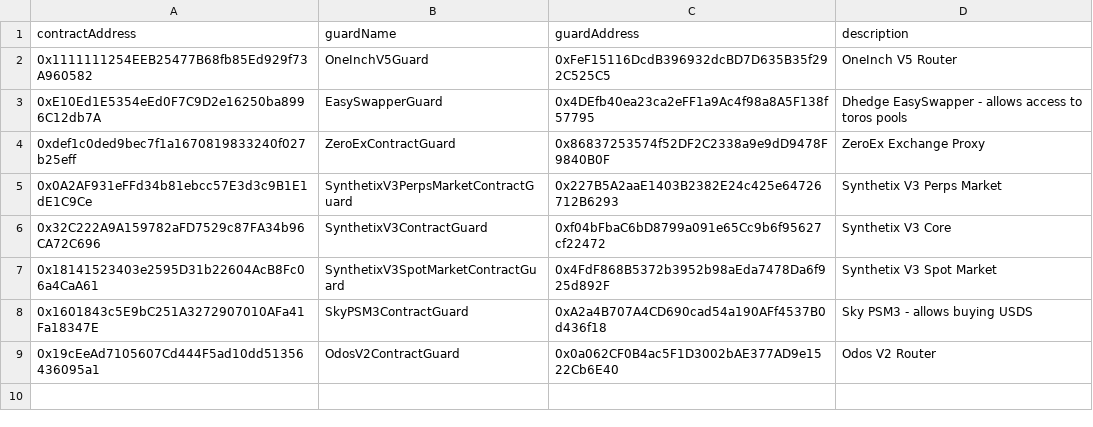
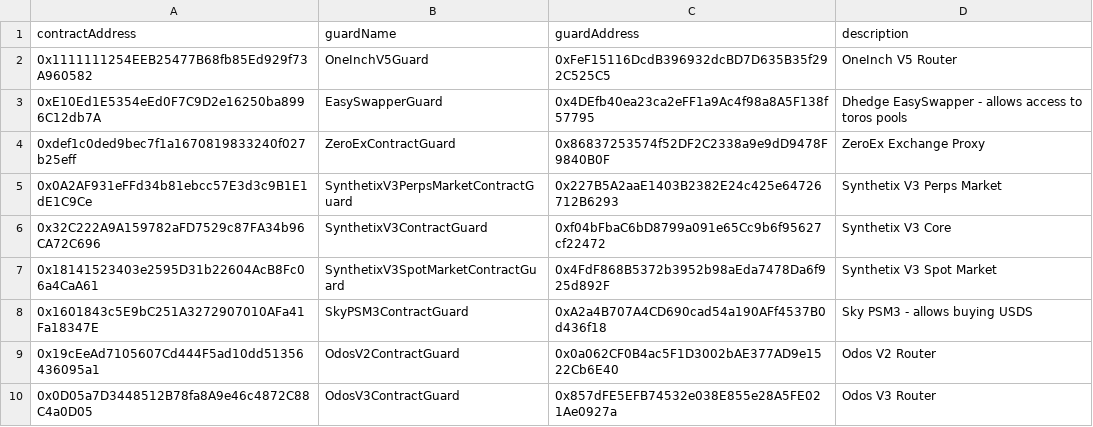
Before and after one commit to dhedge/V2-Public, a CSV file: config/base/dHEDGE Deprecated Contract Guards.csv, drawn as a sheet.

```diff
--- a/config/base/dHEDGE Deprecated Contract Guards.csv
+++ b/config/base/dHEDGE Deprecated Contract Guards.csv
@@ -9 +9,2 @@ contractAddress,guardName,guardAddress,description
 0x19cEeAd7105607Cd444F5ad10dd51356436095a1,OdosV2ContractGuard,0x0a062CF0B4ac5F1D3002bAE377AD9e1522Cb6E40,Odos V2 Router
+0x0D05a7D3448512B78fa8A9e46c4872C88C4a0D05,OdosV3ContractGuard,0x857dFE5EFB74532e038E855e28A5FE021Ae0927a,Odos V3 Router
```
Also changed, not shown: config/arbitrum/dHEDGE Governance Contract Guards.csv, config/base/dHEDGE Governance Contract Guards.csv, 49 other files.
